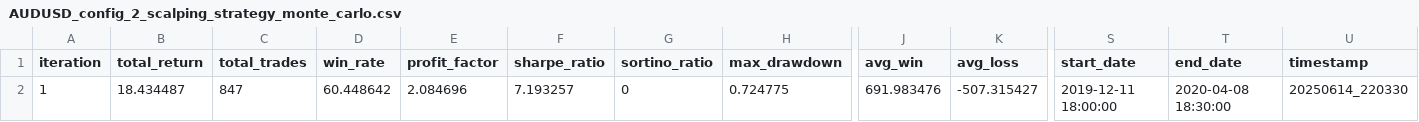
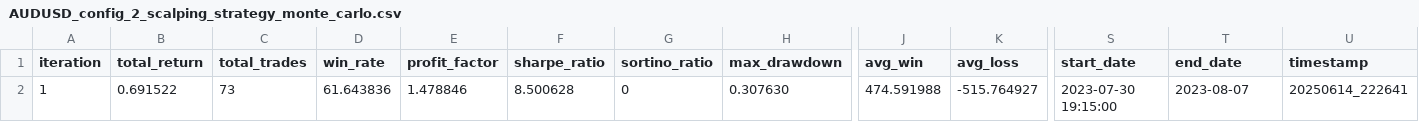
Before and after one commit to Pytrader1x/ML_STRATEGIES, a CSV file: Classical_strategies/results/AUDUSD_config_2_scalping_strategy_monte_carlo.csv, drawn as a sheet; only a part is shown, gaps mark what is left out; the diff names each change by its address in the sheet, - before the commit and + after, or states it on an @@ line.

```diff
--- a/Classical_strategies/results/AUDUSD_config_2_scalping_strategy_monte_carlo.csv
+++ b/Classical_strategies/results/AUDUSD_config_2_scalping_strategy_monte_carlo.csv
-B2 (total_return): 18.434487
+B2 (total_return): 0.691522
-C2 (total_trades): 847
+C2 (total_trades): 73
-D2 (win_rate): 60.448642
+D2 (win_rate): 61.643836
-E2 (profit_factor): 2.084696
+E2 (profit_factor): 1.478846
-F2 (sharpe_ratio): 7.193257
+F2 (sharpe_ratio): 8.500628
-H2 (max_drawdown): 0.724775
+H2 (max_drawdown): 0.307630
-J2 (avg_win): 691.983476
+J2 (avg_win): 474.591988
-K2 (avg_loss): -507.315427
+K2 (avg_loss): -515.764927
-S2 (start_date): 2019-12-11 18:00:00
+S2 (start_date): 2023-07-30 19:15:00
-T2 (end_date): 2020-04-08 18:30:00
+T2 (end_date): 2023-08-07
-U2 (timestamp): 20250614_220330
+U2 (timestamp): 20250614_222641
```
Also changed, not shown: 38 other files.
